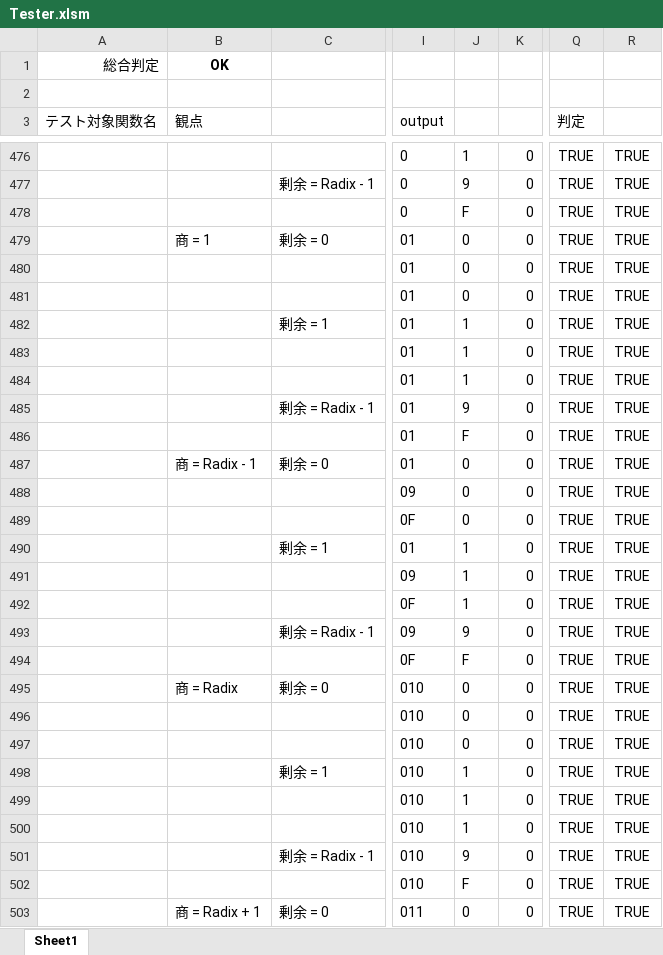
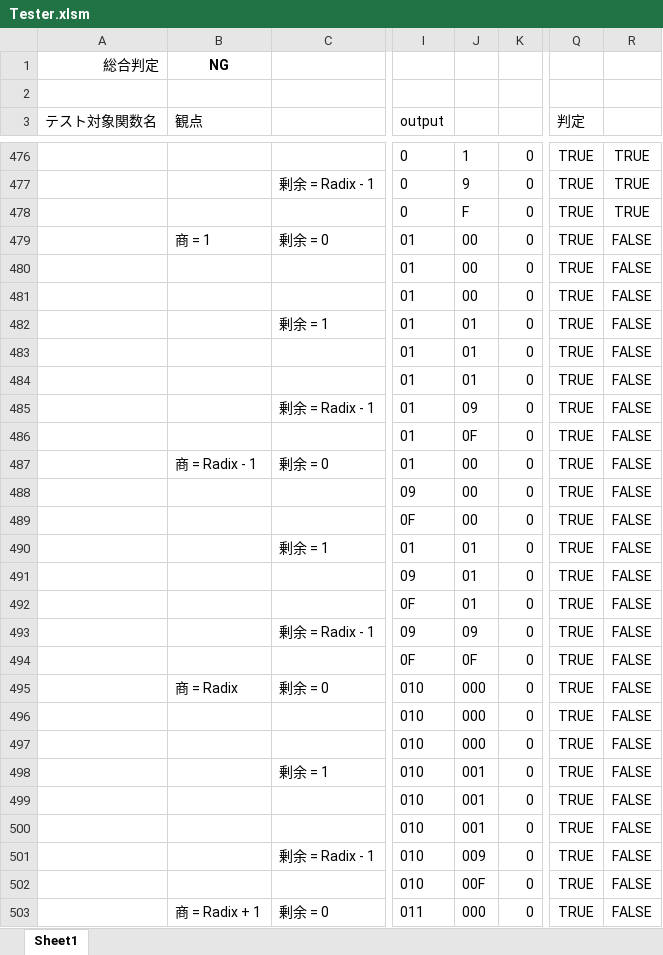
Before and after one commit to yakenohara/VBA-BaseNNumericString, an Excel workbook: Tester.xlsm, sheet Sheet1, drawn as a sheet; only a part is shown, gaps mark what is left out; values as stored, in another font and other column widths than the file's, no borders; conditional formats not drawn; the diff covers the shown part only; the diff names each change by its address in the sheet, - before the commit and + after, or states it on an @@ line.

```diff
--- a/Tester.xlsm (sheet Sheet1)
+++ b/Tester.xlsm (sheet Sheet1)
-B1 (観点): OK
+B1 (観点): NG
-J479:J481: 0
+J479:J481: 00
-R479:R503: TRUE
+R479:R503: FALSE
-J482:J484: 1
+J482:J484: 01
-J485: 9
+J485: 09
-J486: F
+J486: 0F
-J487:J489: 0
+J487:J489: 00
-J490:J492: 1
+J490:J492: 01
-J493: 9
+J493: 09
-J494: F
+J494: 0F
-J495:J497: 0
+J495:J497: 000
-J498:J500: 1
+J498:J500: 001
-J501: 9
+J501: 009
-J502: F
+J502: 00F
-J503: 0
+J503: 000
```
Also changed, not shown: 144 edited cells elsewhere in this sheet, 1 other file.
